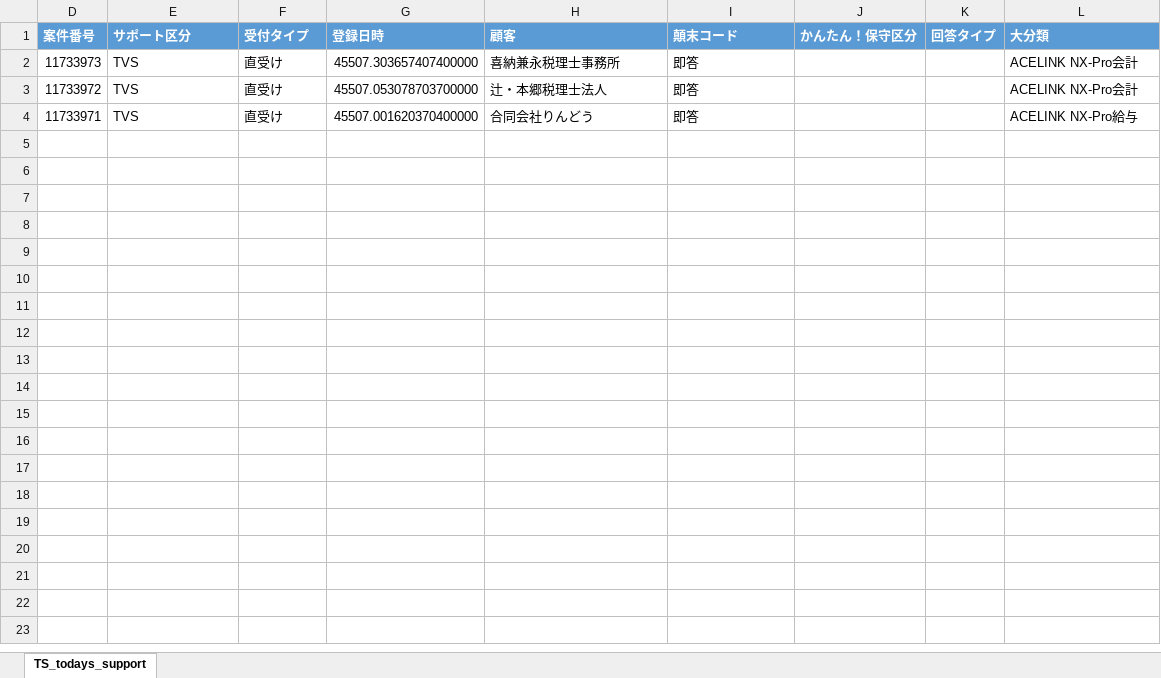
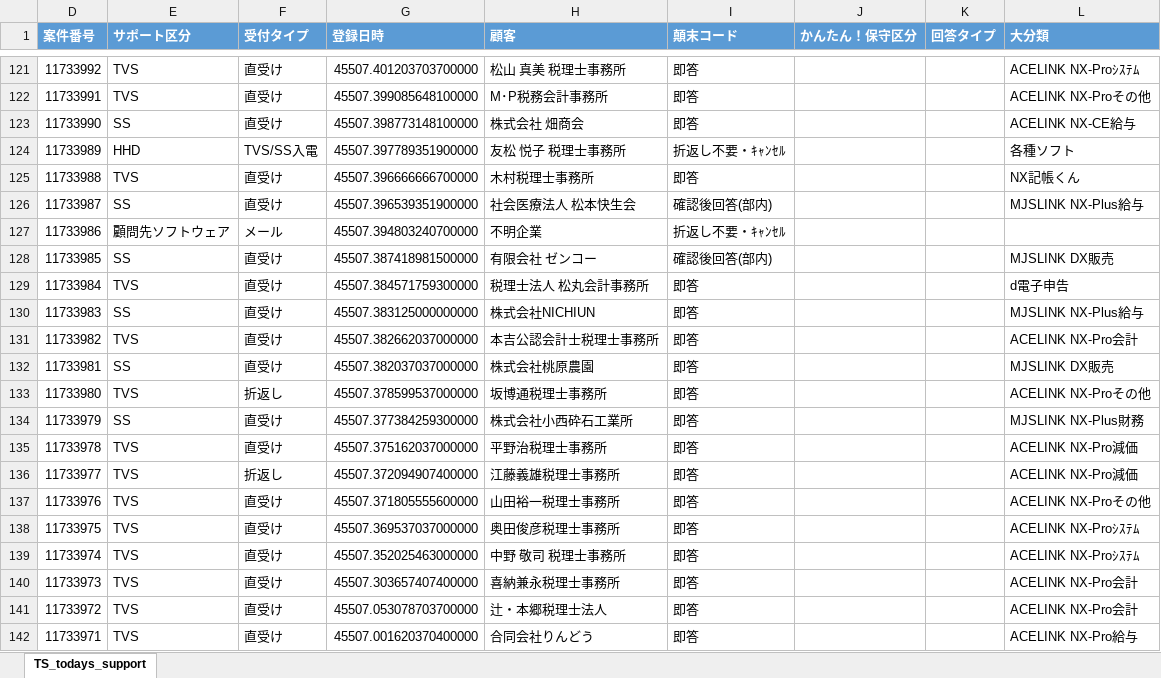
Before and after one commit to ekrsw/kpi_info, an Excel workbook: files/TS_todays_support.xlsx, sheet TS_todays_support, drawn as a sheet; only a part is shown, gaps mark what is left out; values as stored, in another font and other column widths than the file's, no borders; the diff covers the shown part only; the diff names each change by its address in the sheet, - before the commit and + after, or states it on an @@ line.

```diff
--- a/files/TS_todays_support.xlsx (sheet TS_todays_support)
+++ b/files/TS_todays_support.xlsx (sheet TS_todays_support)
+row 121: 11733992 | TVS | 直受け | 45507.401203703700000 | 松山 真美 税理士事務所 | 即答 |  |  | ACELINK NX-Proｼｽﾃﾑ
+row 122: 11733991 | TVS | 直受け | 45507.399085648100000 | M･P税務会計事務所 | 即答 |  |  | ACELINK NX-Proその他
+row 123: 11733990 | SS | 直受け | 45507.398773148100000 | 株式会社 畑商会 | 即答 |  |  | ACELINK NX-CE給与
+row 124: 11733989 | HHD | TVS/SS入電 | 45507.397789351900000 | 友松 悦子 税理士事務所 | 折返し不要・ｷｬﾝｾﾙ |  |  | 各種ソフト
+row 125: 11733988 | TVS | 直受け | 45507.396666666700000 | 木村税理士事務所 | 即答 |  |  | NX記帳くん
+row 126: 11733987 | SS | 直受け | 45507.396539351900000 | 社会医療法人 松本快生会 | 確認後回答(部内) |  |  | MJSLINK NX-Plus給与
+row 127: 11733986 | 顧問先ソフトウェア | メール | 45507.394803240700000 | 不明企業 | 折返し不要・ｷｬﾝｾﾙ
+row 128: 11733985 | SS | 直受け | 45507.387418981500000 | 有限会社 ゼンコー | 確認後回答(部内) |  |  | MJSLINK DX販売
+row 129: 11733984 | TVS | 直受け | 45507.384571759300000 | 税理士法人 松丸会計事務所 | 即答 |  |  | d電子申告
+row 130: 11733983 | SS | 直受け | 45507.383125000000000 | 株式会社NICHIUN | 即答 |  |  | MJSLINK NX-Plus給与
+row 131: 11733982 | TVS | 直受け | 45507.382662037000000 | 本吉公認会計士税理士事務所 | 即答 |  |  | ACELINK NX-Pro会計
+row 132: 11733981 | SS | 直受け | 45507.382037037000000 | 株式会社桃原農園 | 即答 |  |  | MJSLINK DX販売
+row 133: 11733980 | TVS | 折返し | 45507.378599537000000 | 坂博通税理士事務所 | 即答 |  |  | ACELINK NX-Proその他
+row 134: 11733979 | SS | 直受け | 45507.377384259300000 | 株式会社小西砕石工業所 | 即答 |  |  | MJSLINK NX-Plus財務
+row 135: 11733978 | TVS | 直受け | 45507.375162037000000 | 平野治税理士事務所 | 即答 |  |  | ACELINK NX-Pro減価
+row 136: 11733977 | TVS | 折返し | 45507.372094907400000 | 江藤義雄税理士事務所 | 即答 |  |  | ACELINK NX-Pro減価
+row 137: 11733976 | TVS | 直受け | 45507.371805555600000 | 山田裕一税理士事務所 | 即答 |  |  | ACELINK NX-Proその他
+row 138: 11733975 | TVS | 直受け | 45507.369537037000000 | 奥田俊彦税理士事務所 | 即答 |  |  | ACELINK NX-Proｼｽﾃﾑ
+row 139: 11733974 | TVS | 直受け | 45507.352025463000000 | 中野 敬司 税理士事務所 | 即答 |  |  | ACELINK NX-Proｼｽﾃﾑ
```
Also changed, not shown: 119 added rows elsewhere in this sheet, hidden cells, files/TS_todays_activity.xlsx, 3 other files.
